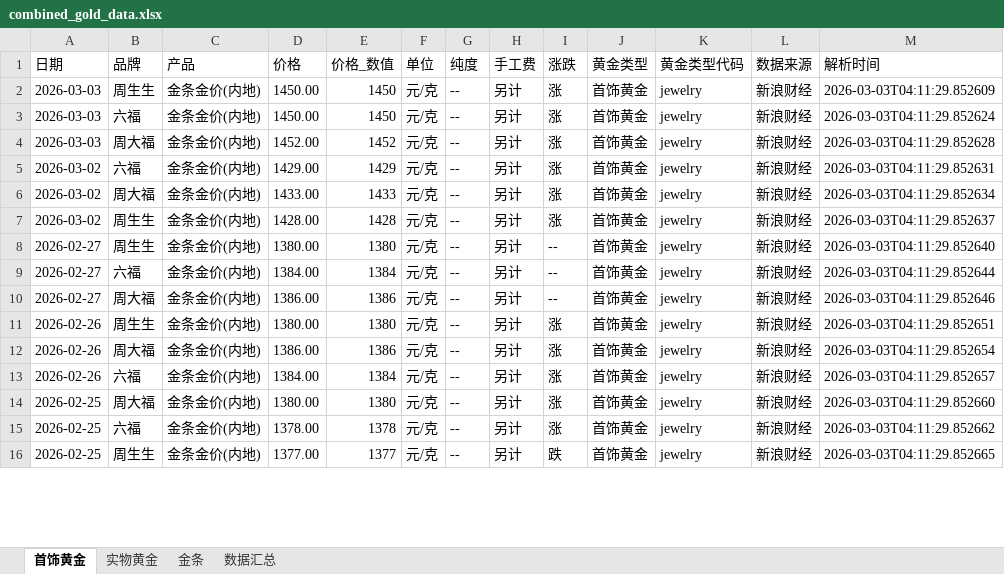
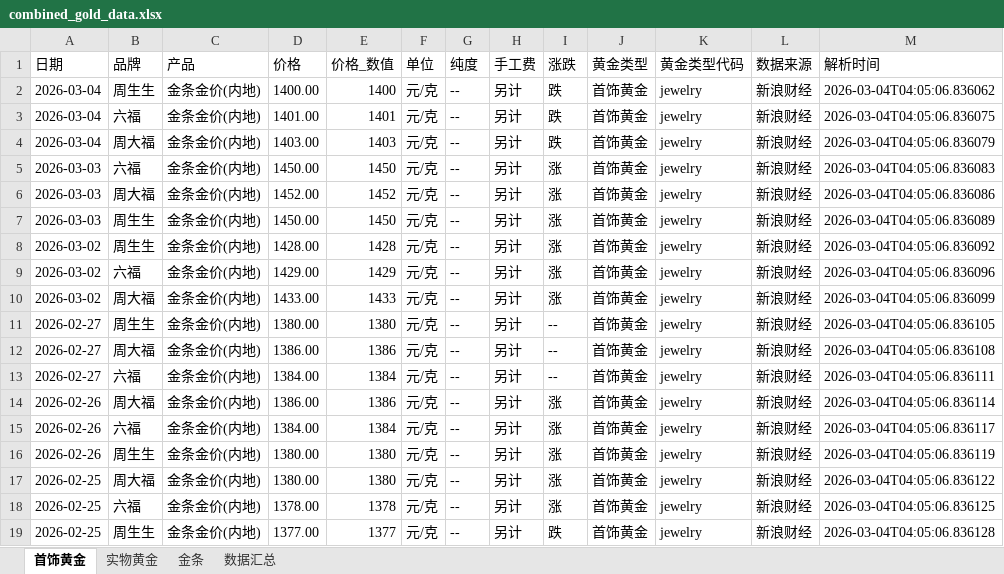
Before and after one commit to chengazhen/python-gold, an Excel workbook: combined_gold_data.xlsx, sheet 首饰黄金, drawn as a sheet; only a part is shown; values as stored, in another font and other column widths than the file's, no borders; removed rows and columns are numbered as before the commit, all else as after; the diff covers the shown part only; the diff names each change by its address in the sheet, - before the commit and + after, or states it on an @@ line.

```diff
--- a/combined_gold_data.xlsx (sheet 首饰黄金)
+++ b/combined_gold_data.xlsx (sheet 首饰黄金)
-A2 (日期): 2026-03-03
+A2 (日期): 2026-03-04
-D2 (价格): 1450.00
+D2 (价格): 1400.00
-E2 (价格_数值): 1450
+E2 (价格_数值): 1400
-I2 (涨跌): 涨
+I2 (涨跌): 跌
-M2 (解析时间): 2026-03-03T04:11:29.852609
+M2 (解析时间): 2026-03-04T04:05:06.836062
+row 3: 2026-03-04 | 六福 | 金条金价(内地) | 1401.00 | 1401 | 元/克 | -- | 另计 | 跌 | 首饰黄金 | jewelry | 新浪财经 | 2026-03-04T04:05:06.836075
+row 4: 2026-03-04 | 周大福 | 金条金价(内地) | 1403.00 | 1403 | 元/克 | -- | 另计 | 跌 | 首饰黄金 | jewelry | 新浪财经 | 2026-03-04T04:05:06.836079
-M5 (解析时间): 2026-03-03T04:11:29.852624
+M5 (解析时间): 2026-03-04T04:05:06.836083
-M6 (解析时间): 2026-03-03T04:11:29.852628
+M6 (解析时间): 2026-03-04T04:05:06.836086
+row 7: 2026-03-03 | 周生生 | 金条金价(内地) | 1450.00 | 1450 | 元/克 | -- | 另计 | 涨 | 首饰黄金 | jewelry | 新浪财经 | 2026-03-04T04:05:06.836089
+row 8: 2026-03-02 | 周生生 | 金条金价(内地) | 1428.00 | 1428 | 元/克 | -- | 另计 | 涨 | 首饰黄金 | jewelry | 新浪财经 | 2026-03-04T04:05:06.836092
-M9 (解析时间): 2026-03-03T04:11:29.852631
+M9 (解析时间): 2026-03-04T04:05:06.836096
-M10 (解析时间): 2026-03-03T04:11:29.852634
+M10 (解析时间): 2026-03-04T04:05:06.836099
-row 7: 2026-03-02 | 周生生 | 金条金价(内地) | 1428.00 | 1428 | 元/克 | -- | 另计 | 涨 | 首饰黄金 | jewelry | 新浪财经 | 2026-03-03T04:11:29.852637
-M11 (解析时间): 2026-03-03T04:11:29.852640
+M11 (解析时间): 2026-03-04T04:05:06.836105
-B12 (品牌): 六福
+B12 (品牌): 周大福
-D12 (价格): 1384.00
+D12 (价格): 1386.00
-E12 (价格_数值): 1384
+E12 (价格_数值): 1386
-M12 (解析时间): 2026-03-03T04:11:29.852644
+M12 (解析时间): 2026-03-04T04:05:06.836108
-B13 (品牌): 周大福
+B13 (品牌): 六福
-D13 (价格): 1386.00
+D13 (价格): 1384.00
-E13 (价格_数值): 1386
+E13 (价格_数值): 1384
-M13 (解析时间): 2026-03-03T04:11:29.852646
+M13 (解析时间): 2026-03-04T04:05:06.836111
-row 11: 2026-02-26 | 周生生 | 金条金价(内地) | 1380.00 | 1380 | 元/克 | -- | 另计 | 涨 | 首饰黄金 | jewelry | 新浪财经 | 2026-03-03T04:11:29.852651
-M14 (解析时间): 2026-03-03T04:11:29.852654
+M14 (解析时间): 2026-03-04T04:05:06.836114
-M15 (解析时间): 2026-03-03T04:11:29.852657
+M15 (解析时间): 2026-03-04T04:05:06.836117
+row 16: 2026-02-26 | 周生生 | 金条金价(内地) | 1380.00 | 1380 | 元/克 | -- | 另计 | 涨 | 首饰黄金 | jewelry | 新浪财经 | 2026-03-04T04:05:06.836119
-M17 (解析时间): 2026-03-03T04:11:29.852660
+M17 (解析时间): 2026-03-04T04:05:06.836122
-M18 (解析时间): 2026-03-03T04:11:29.852662
+M18 (解析时间): 2026-03-04T04:05:06.836125
-M19 (解析时间): 2026-03-03T04:11:29.852665
+M19 (解析时间): 2026-03-04T04:05:06.836128
```
Also changed, not shown: 1 added row, 4 removed rows and 54 edited cells elsewhere in this sheet, sheet 实物黄金, sheet 金条, sheet 数据汇总, gold_bar_latest.xlsx, jewelry_gold_latest.xlsx, 11 other files.
